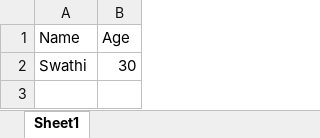
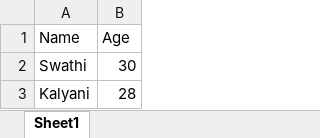
Before and after one commit to Chinnu-6/5_feb_CDE, an Excel workbook: Demo_sheet.xlsx, sheet Sheet1, drawn as a sheet; values as stored, in another font and other column widths than the file's, no borders; the diff names each change by its address in the sheet, - before the commit and + after, or states it on an @@ line.

```diff
--- a/Demo_sheet.xlsx (sheet Sheet1)
+++ b/Demo_sheet.xlsx (sheet Sheet1)
+row 3: Kalyani | 28
```
Also changed, not shown: 1 other file.
